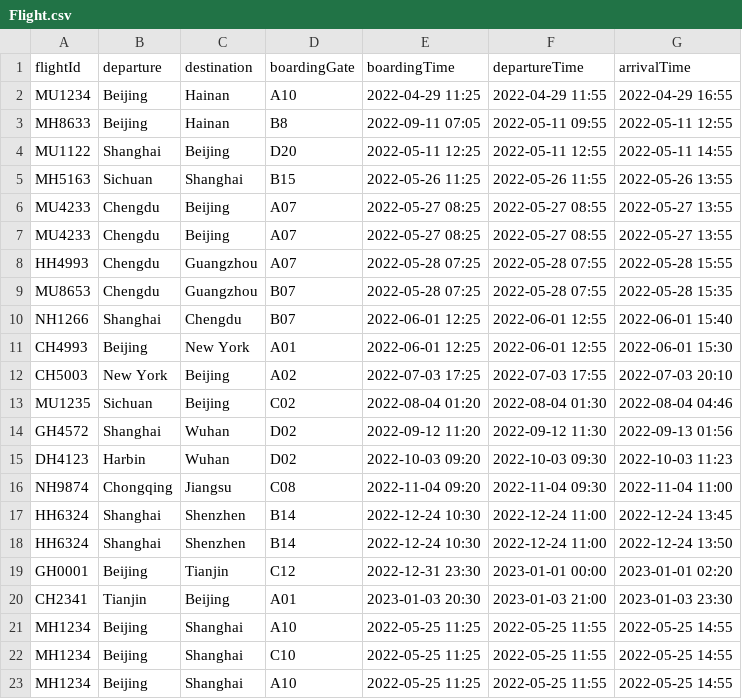
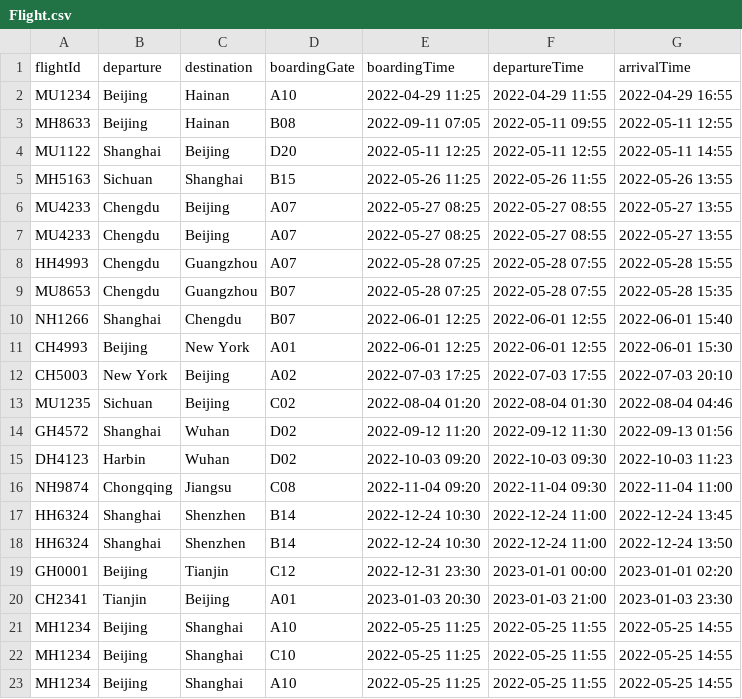
Before and after one commit to T-Atlas/EBU6304_G058_flight, a CSV file: src/main/resources/com/app/flight/data/csv/Flight.csv, drawn as a sheet.

```diff
--- a/src/main/resources/com/app/flight/data/csv/Flight.csv
+++ b/src/main/resources/com/app/flight/data/csv/Flight.csv
@@ -2,3 +2,3 @@ flightId,departure,destination,boardingGate,boardingTime,departureTime,arrivalTi
 MU1234,Beijing,Hainan,A10,2022-04-29 11:25,2022-04-29 11:55,2022-04-29 16:55
-MH8633,Beijing,Hainan,B8,2022-09-11 07:05,2022-05-11 09:55,2022-05-11 12:55
+MH8633,Beijing,Hainan,B08,2022-09-11 07:05,2022-05-11 09:55,2022-05-11 12:55
 MU1122,Shanghai,Beijing,D20,2022-05-11 12:25,2022-05-11 12:55,2022-05-11 14:55
```
Also changed, not shown: src/main/resources/com/app/flight/data/csv/BoardingPass.csv, src/main/resources/com/app/flight/data/csv/flightSeat/MH1234_2022-05-25.csv, 12 other files.
